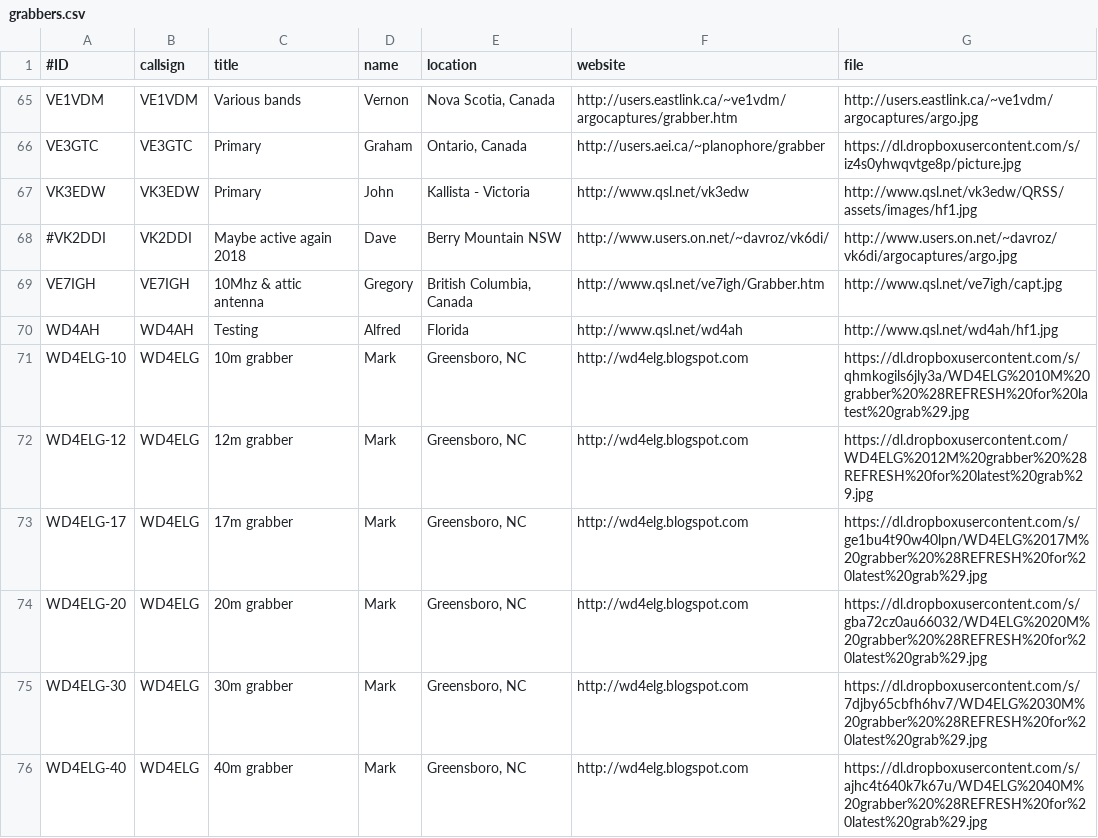
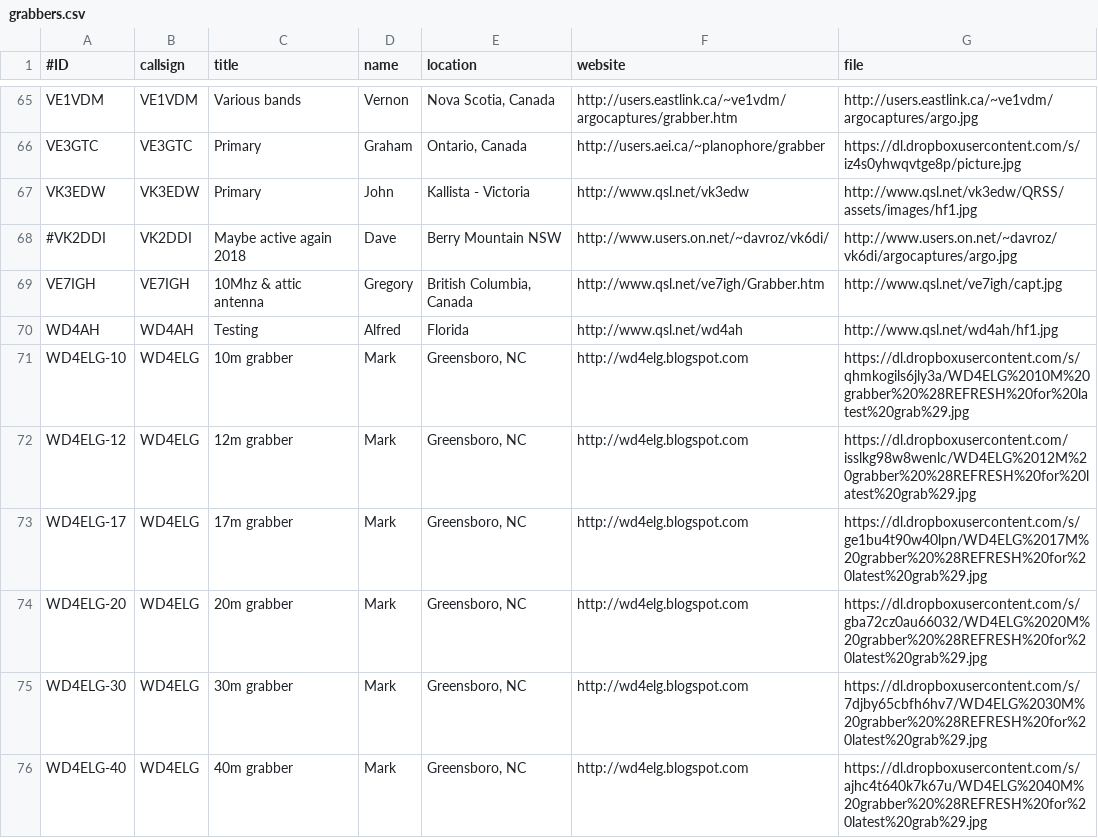
Before and after one commit to syedrizvinet/QRSS-plus-dev, a CSV file: grabbers.csv, drawn as a sheet; only a part is shown, gaps mark what is left out.

Commit message:
Update grabbers.csv

```diff
--- a/grabbers.csv
+++ b/grabbers.csv
@@ -71,3 +71,3 @@ WD4AH,WD4AH,Testing,Alfred,Florida,http://www.qsl.net/wd4ah,http://www.qsl.net/w
 WD4ELG-10,WD4ELG,10m grabber,Mark,"Greensboro, NC",http://wd4elg.blogspot.com,https://dl.dropboxusercontent.com/s/qhmkogils6jly3a/WD4ELG%2010M%20grabber%20%28REFRESH%20for%20latest%20grab%29.jpg
-WD4ELG-12,WD4ELG,12m grabber,Mark,"Greensboro, NC",http://wd4elg.blogspot.com,https://dl.dropboxusercontent.com/WD4ELG%2012M%20grabber%20%28REFRESH%20for%20latest%20grab%29.jpg
+WD4ELG-12,WD4ELG,12m grabber,Mark,"Greensboro, NC",http://wd4elg.blogspot.com,https://dl.dropboxusercontent.com/isslkg98w8wenlc/WD4ELG%2012M%20grabber%20%28REFRESH%20for%20latest%20grab%29.jpg
 WD4ELG-17,WD4ELG,17m grabber,Mark,"Greensboro, NC",http://wd4elg.blogspot.com,https://dl.dropboxusercontent.com/s/ge1bu4t90w40lpn/WD4ELG%2017M%20grabber%20%28REFRESH%20for%20latest%20grab%29.jpg
```
